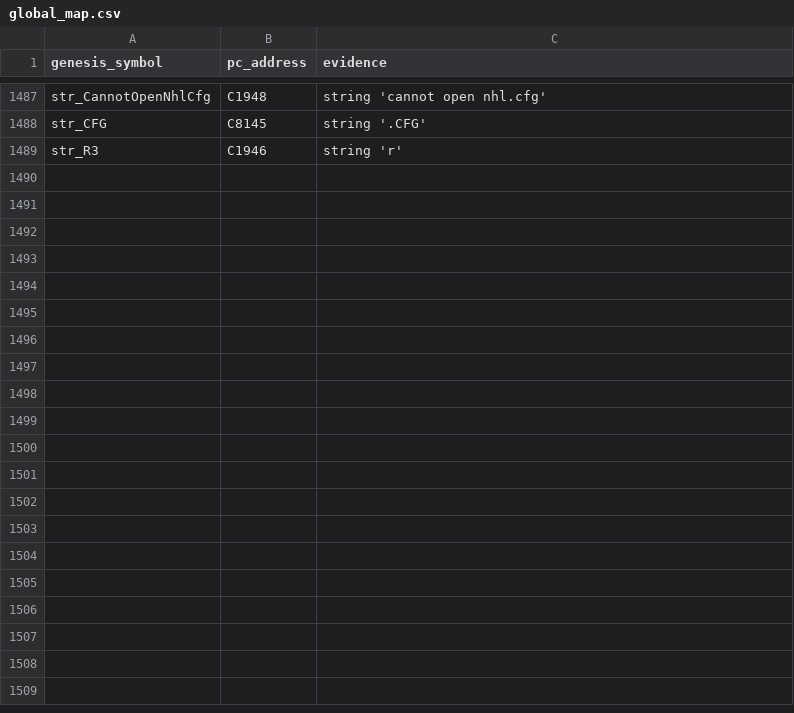
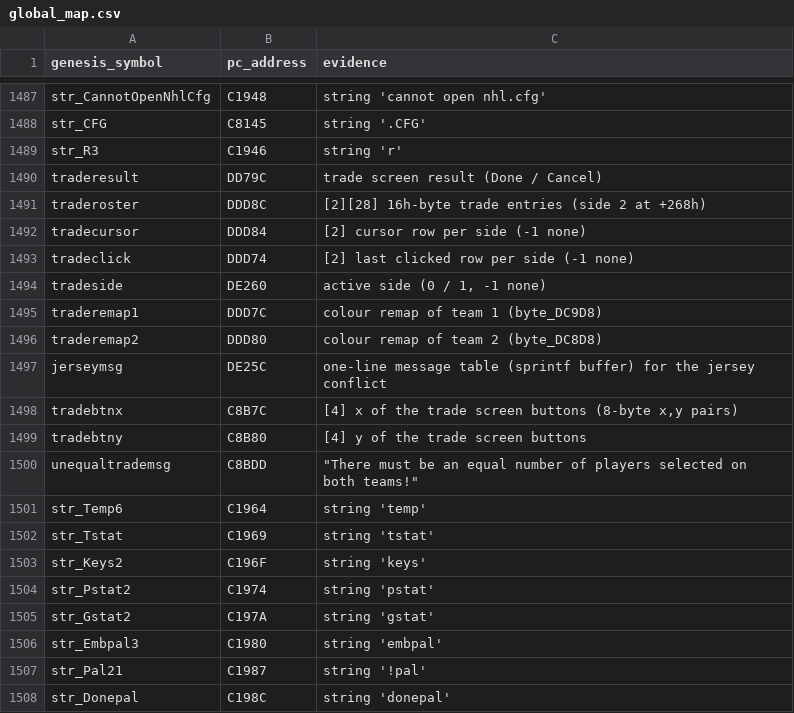
Before and after one commit to abdulahmad/NHL95PC, a CSV file: tools/global_map.csv, drawn as a sheet; only a part is shown, gaps mark what is left out; the diff covers the shown part only.

Commit message:
roster_jersey: name the Trade Players screen, trade roster build/sort, trade execution and jersey conflict fix

```diff
--- a/tools/global_map.csv
+++ b/tools/global_map.csv
@@ -1489 +1489,20 @@ str_CFG,C8145,"string '.CFG'"
 str_R3,C1946,"string 'r'"
+traderesult,DD79C,"trade screen result (Done / Cancel)"
+traderoster,DDD8C,"[2][28] 16h-byte trade entries (side 2 at +268h)"
+tradecursor,DDD84,"[2] cursor row per side (-1 none)"
+tradeclick,DDD74,"[2] last clicked row per side (-1 none)"
+tradeside,DE260,"active side (0 / 1, -1 none)"
+traderemap1,DDD7C,"colour remap of team 1 (byte_DC9D8)"
+traderemap2,DDD80,"colour remap of team 2 (byte_DC8D8)"
+jerseymsg,DE25C,"one-line message table (sprintf buffer) for the jersey conflict"
+tradebtnx,C8B7C,"[4] x of the trade screen buttons (8-byte x,y pairs)"
+tradebtny,C8B80,"[4] y of the trade screen buttons"
+unequaltrademsg,C8BDD,"""There must be an equal number of players selected on both teams!"""
+str_Temp6,C1964,"string 'temp'"
+str_Tstat,C1969,"string 'tstat'"
+str_Keys2,C196F,"string 'keys'"
+str_Pstat2,C1974,"string 'pstat'"
+str_Gstat2,C197A,"string 'gstat'"
+str_Embpal3,C1980,"string 'embpal'"
+str_Pal21,C1987,"string '!pal'"
+str_Donepal,C198C,"string 'donepal'"
```
Also changed, not shown: 15 added rows elsewhere in this file, 8 other files.
